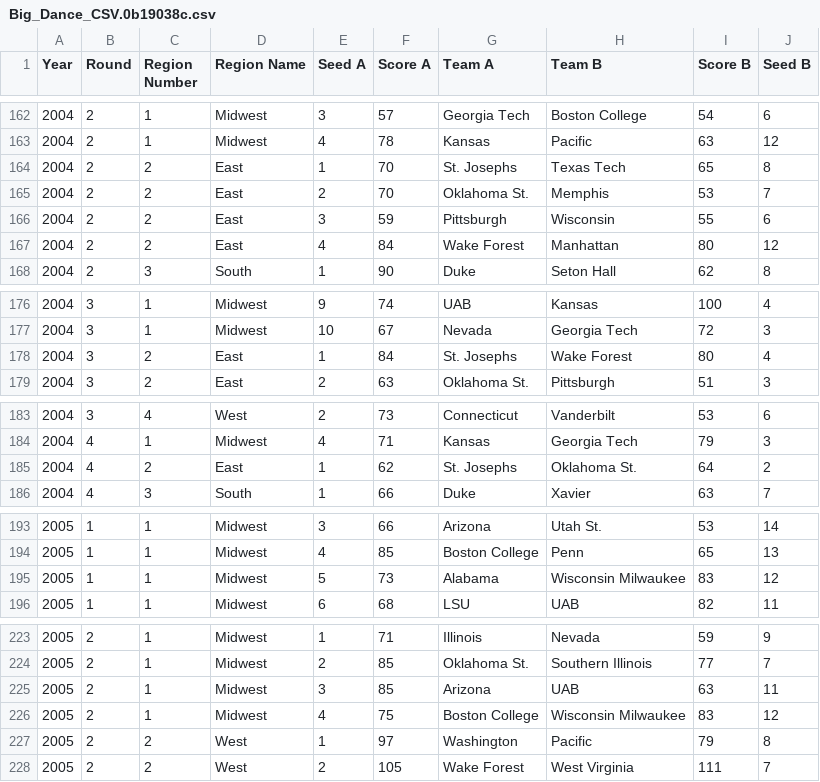
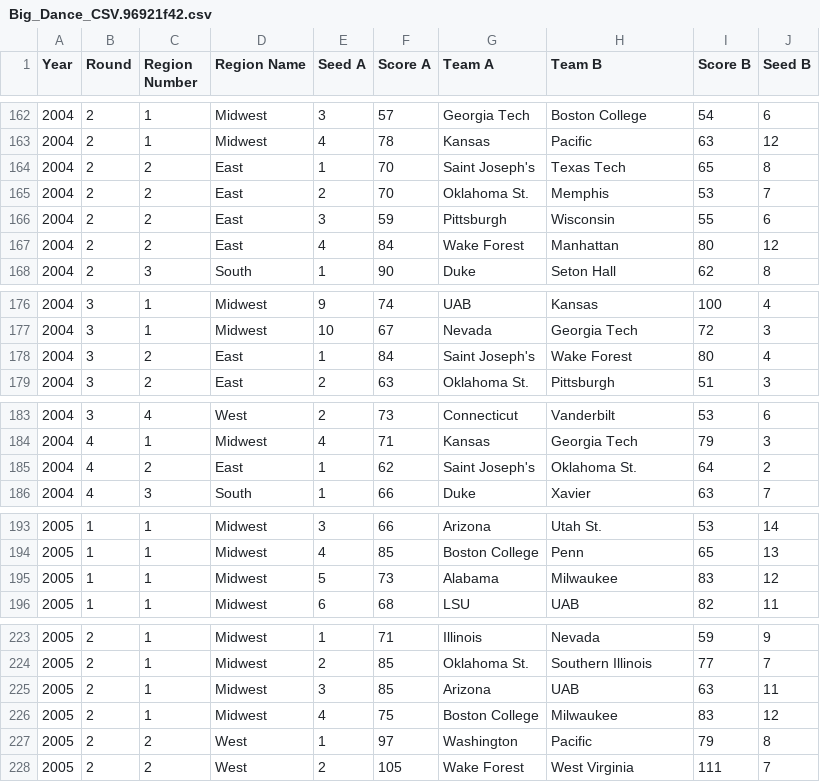
Before and after one commit to dsebel/cbb-matchup-grid, a CSV file: static/media/Big_Dance_CSV.96921f42.csv (was static/media/Big_Dance_CSV.0b19038c.csv), drawn as a sheet; only a part is shown, gaps mark what is left out; the diff covers the shown part only.

```diff
--- a/static/media/Big_Dance_CSV.0b19038c.csv
+++ b/static/media/Big_Dance_CSV.96921f42.csv
@@ -163,3 +163,3 @@ Year,Round,Region Number,Region Name,Seed A,Score A,Team A,Team B,Score B,Seed B
 2004,2,1,Midwest,4,78,Kansas,Pacific,63,12
-2004,2,2,East,1,70,St. Josephs,Texas Tech,65,8
+2004,2,2,East,1,70,Saint Joseph's,Texas Tech,65,8
 2004,2,2,East,2,70,Oklahoma St.,Memphis,53,7
@@ -177,3 +177,3 @@ Year,Round,Region Number,Region Name,Seed A,Score A,Team A,Team B,Score B,Seed B
 2004,3,1,Midwest,10,67,Nevada,Georgia Tech,72,3
-2004,3,2,East,1,84,St. Josephs,Wake Forest,80,4
+2004,3,2,East,1,84,Saint Joseph's,Wake Forest,80,4
 2004,3,2,East,2,63,Oklahoma St.,Pittsburgh,51,3
@@ -184,3 +184,3 @@ Year,Round,Region Number,Region Name,Seed A,Score A,Team A,Team B,Score B,Seed B
 2004,4,1,Midwest,4,71,Kansas,Georgia Tech,79,3
-2004,4,2,East,1,62,St. Josephs,Oklahoma St.,64,2
+2004,4,2,East,1,62,Saint Joseph's,Oklahoma St.,64,2
 2004,4,3,South,1,66,Duke,Xavier,63,7
@@ -194,3 +194,3 @@ Year,Round,Region Number,Region Name,Seed A,Score A,Team A,Team B,Score B,Seed B
 2005,1,1,Midwest,4,85,Boston College,Penn,65,13
-2005,1,1,Midwest,5,73,Alabama,Wisconsin Milwaukee,83,12
+2005,1,1,Midwest,5,73,Alabama,Milwaukee,83,12
 2005,1,1,Midwest,6,68,LSU,UAB,82,11
@@ -225,3 +225,3 @@ Year,Round,Region Number,Region Name,Seed A,Score A,Team A,Team B,Score B,Seed B
 2005,2,1,Midwest,3,85,Arizona,UAB,63,11
-2005,2,1,Midwest,4,75,Boston College,Wisconsin Milwaukee,83,12
+2005,2,1,Midwest,4,75,Boston College,Milwaukee,83,12
 2005,2,2,West,1,97,Washington,Pacific,79,8
```
Also changed, not shown: 26 edited cells elsewhere in this file, 21 other files.
